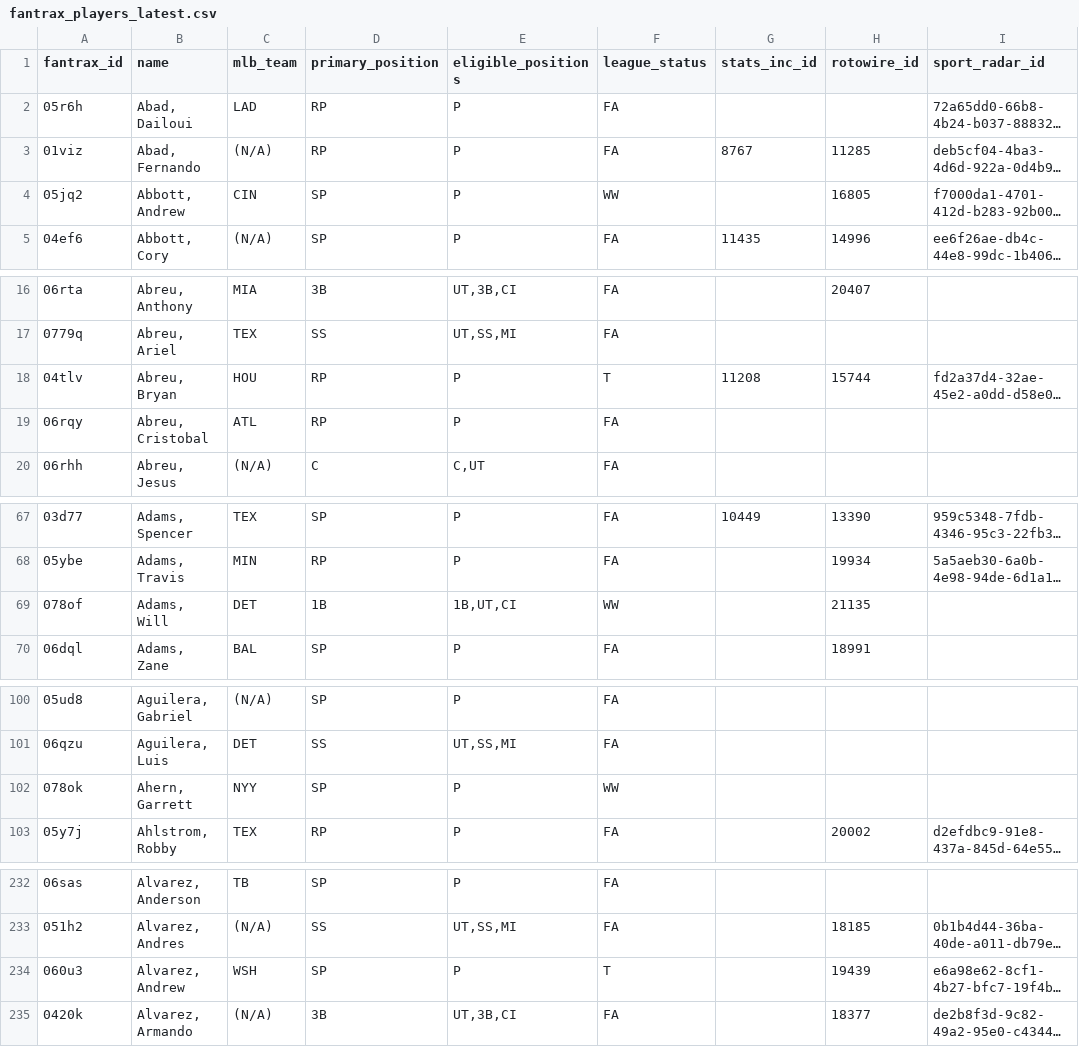
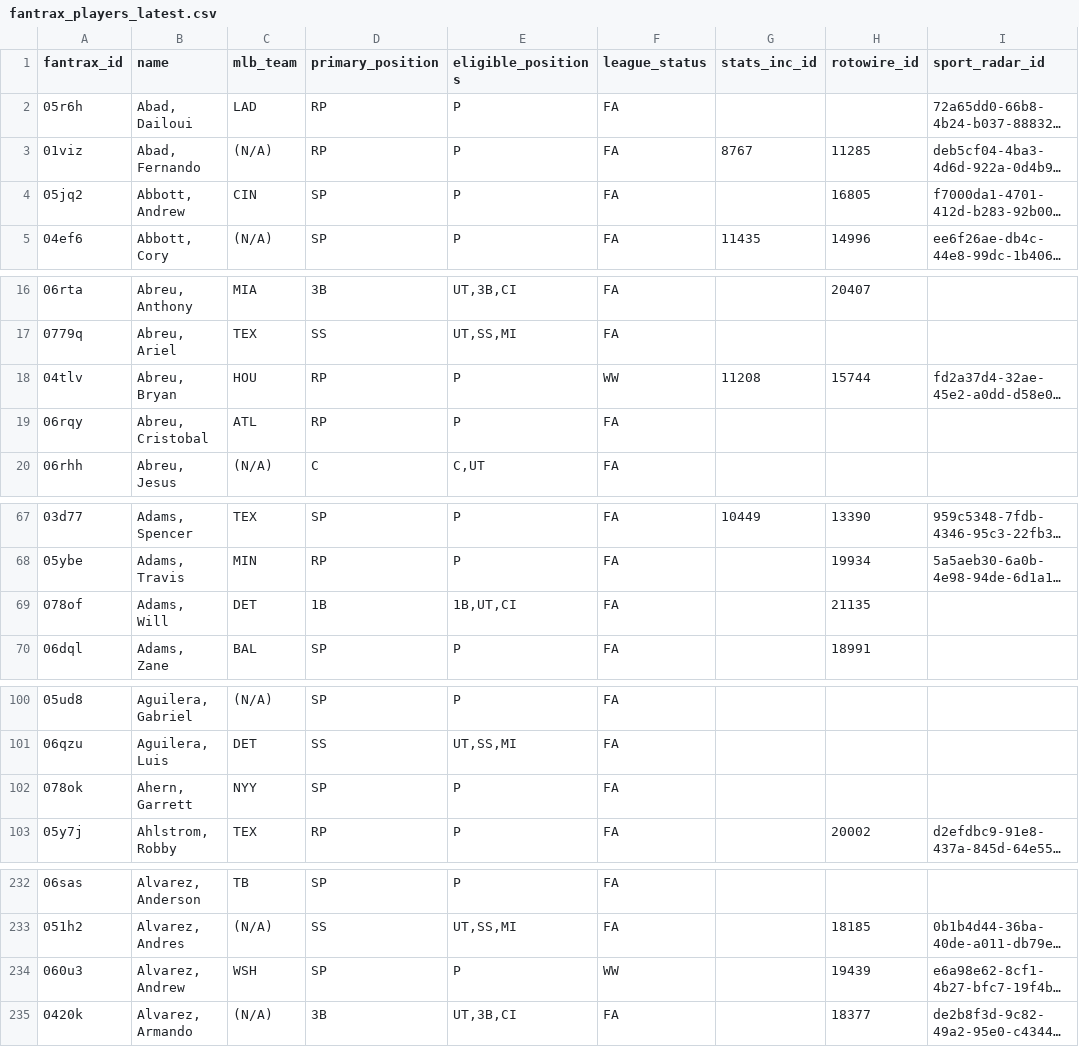
Before and after one commit to youtube-dinner/baseball_analytics, a CSV file: outputs/fantrax_export/fantrax_players_latest.csv, drawn as a sheet; only a part is shown, gaps mark what is left out; long unchanged cells end in …; the diff covers the shown part only; the diff names each change by its address in the sheet, - before the commit and + after, or states it on an @@ line.

```diff
--- a/outputs/fantrax_export/fantrax_players_latest.csv
+++ b/outputs/fantrax_export/fantrax_players_latest.csv
-F4 (league_status): WW
+F4 (league_status): FA
-F18 (league_status): T
+F18 (league_status): WW
-F69 (league_status): WW
+F69 (league_status): FA
-F102 (league_status): WW
+F102 (league_status): FA
-F234 (league_status): T
+F234 (league_status): WW
```
Also changed, not shown: 23 edited cells elsewhere in this file, outputs/fantasy_baseball_analytics/free_agent_hitters.csv, outputs/fantasy_baseball_analytics/free_agent_pitchers.csv, 18 other files.
